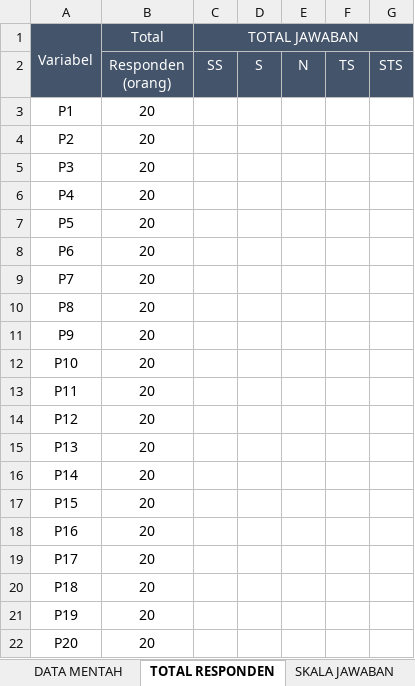
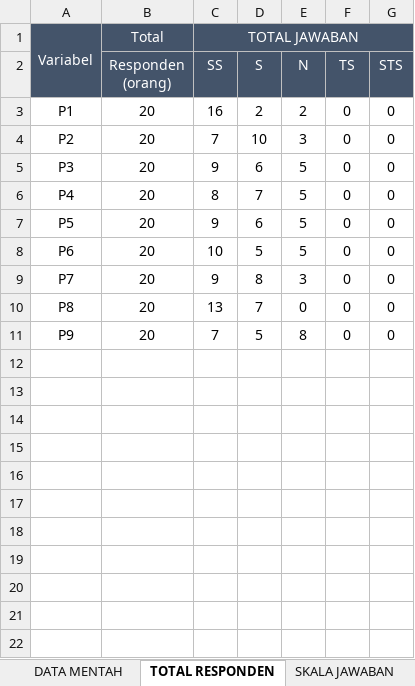
Before and after one commit to rikkamoe/ta-storage, an Excel workbook: timeline/Data Kuesioner.xlsx, sheet TOTAL RESPONDEN, drawn as a sheet; values as stored, in another font and other column widths than the file's, no borders; the diff names each change by its address in the sheet, - before the commit and + after, or states it on an @@ line.

```diff
--- a/timeline/Data Kuesioner.xlsx (sheet TOTAL RESPONDEN)
+++ b/timeline/Data Kuesioner.xlsx (sheet TOTAL RESPONDEN)
-C3 (SS): (empty)
+C3 (SS): 16
-D3 (S): (empty)
+D3 (S): 2
-E3 (N): (empty)
+E3 (N): 2
-F3:F11 (TS): (empty)
+F3:F11 (TS): 0
-G3:G11 (STS): (empty)
+G3:G11 (STS): 0
-C4 (SS): (empty)
+C4 (SS): 7
-D4 (S): (empty)
+D4 (S): 10
-E4 (N): (empty)
+E4 (N): 3
-C5 (SS): (empty)
+C5 (SS): 9
-D5 (S): (empty)
+D5 (S): 6
-E5:E8 (N): (empty)
+E5:E8 (N): 5
-C6 (SS): (empty)
+C6 (SS): 8
-D6 (S): (empty)
+D6 (S): 7
-C7 (SS): (empty)
+C7 (SS): 9
-D7 (S): (empty)
+D7 (S): 6
-C8 (SS): (empty)
+C8 (SS): 10
-D8 (S): (empty)
+D8 (S): 5
-C9 (SS): (empty)
+C9 (SS): 9
-D9 (S): (empty)
+D9 (S): 8
-E9 (N): (empty)
+E9 (N): 3
-C10 (SS): (empty)
+C10 (SS): 13
-D10 (S): (empty)
+D10 (S): 7
-E10 (N): (empty)
+E10 (N): 0
-C11 (SS): (empty)
+C11 (SS): 7
-D11 (S): (empty)
+D11 (S): 5
-E11 (N): (empty)
+E11 (N): 8
-row 12: P10 | 20
-row 13: P11 | 20
-row 14: P12 | 20
-row 15: P13 | 20
-row 16: P14 | 20
-row 17: P15 | 20
-row 18: P16 | 20
-row 19: P17 | 20
-row 20: P18 | 20
-row 21: P19 | 20
-row 22: P20 | 20
```
Also changed, not shown: sheet DATA MENTAH, sheet SKALA JAWABAN, sheet HASIL, 1 other file.
